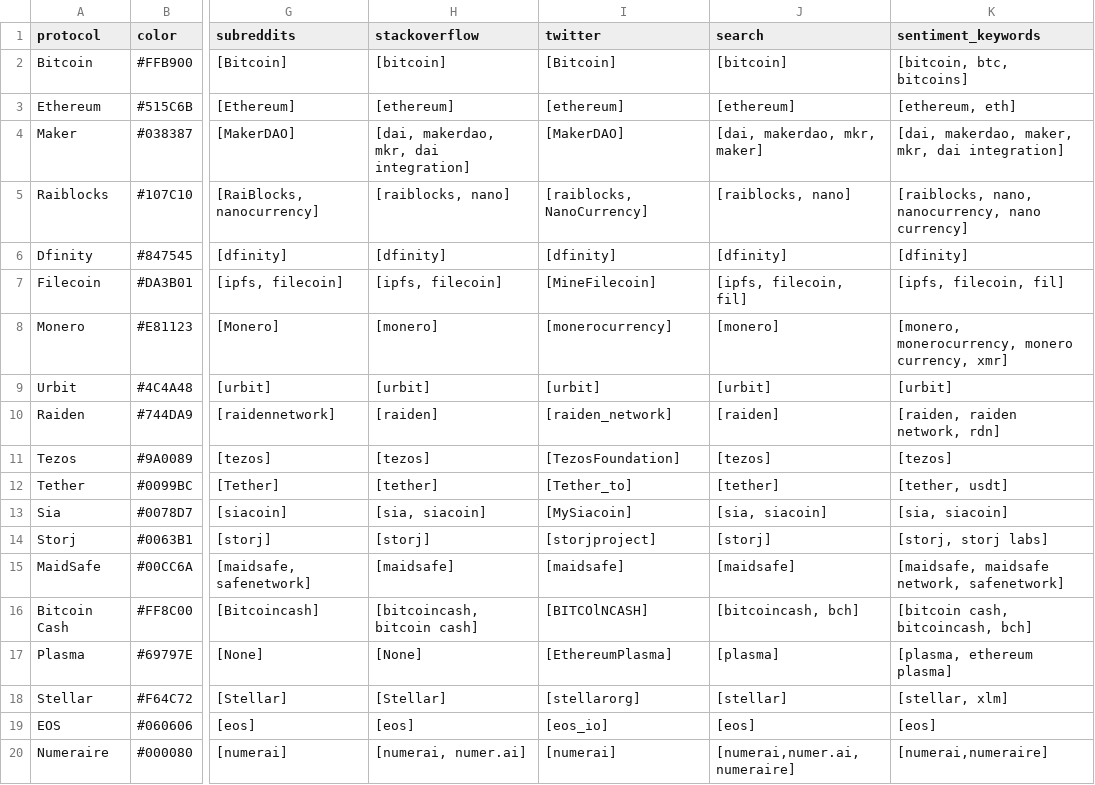
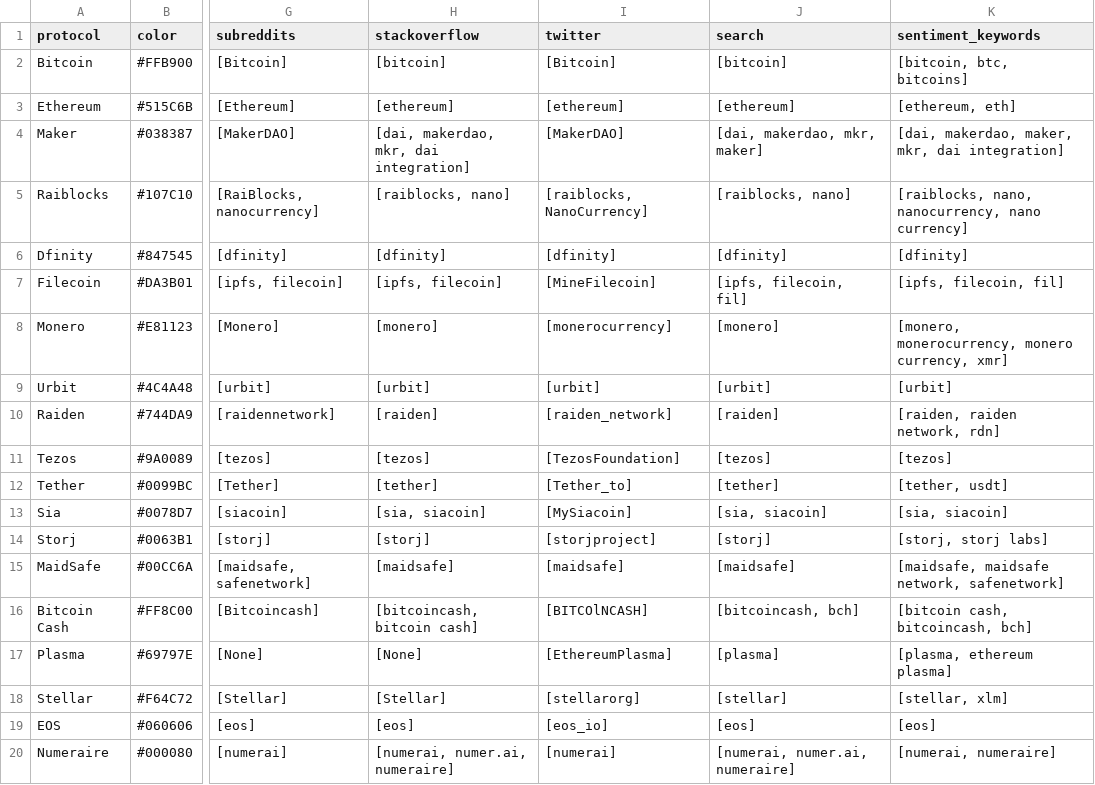
Before and after one commit to sierra073/aspie, a CSV file: data/input/protocols.csv, drawn as a sheet; only a part is shown, gaps mark what is left out; the diff names each change by its address in the sheet, - before the commit and + after, or states it on an @@ line.

Commit message:
Update protocols.csv

```diff
--- a/data/input/protocols.csv
+++ b/data/input/protocols.csv
-H20 (stackoverflow): [numerai, numer.ai]
+H20 (stackoverflow): [numerai, numer.ai, numeraire]
-J20 (search): [numerai,numer.ai,numeraire]
+J20 (search): [numerai, numer.ai, numeraire]
-K20 (sentiment_keywords): [numerai,numeraire]
+K20 (sentiment_keywords): [numerai, numeraire]
```
